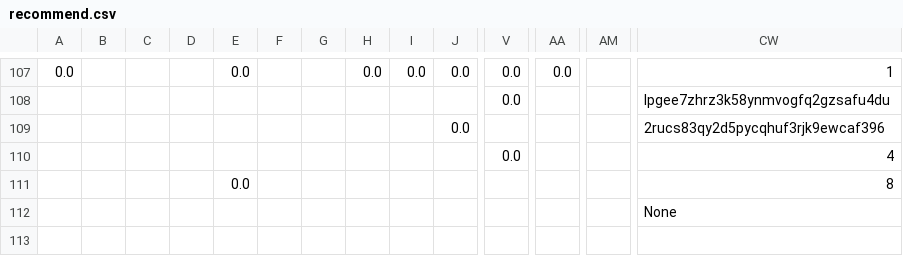
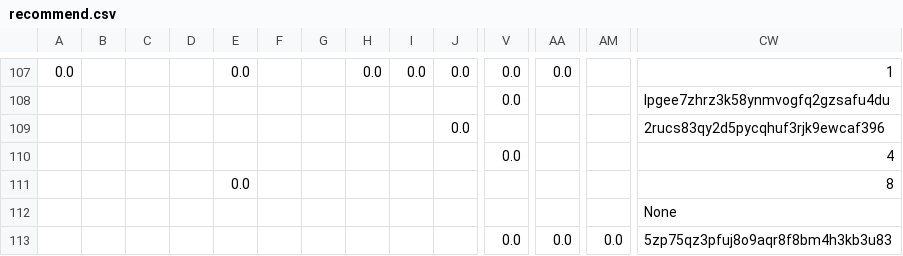
Before and after one commit to juliavictor/my-first-blog, a CSV file: recommend.csv, drawn as a sheet; only a part is shown, gaps mark what is left out; rows hold the shown columns only; the diff names each change by its address in the sheet, - before the commit and + after, or states it on an @@ line.

```diff
--- a/recommend.csv
+++ b/recommend.csv
+row 113:  |  |  |  |  |  |  |  |  |  | 0.0 | 0.0 | 0.0 | 5zp75qz3pfuj8o9aqr8f8bm4h3kb3u83
```
Also changed, not shown: categories.csv, polls.csv, 2 other files.
